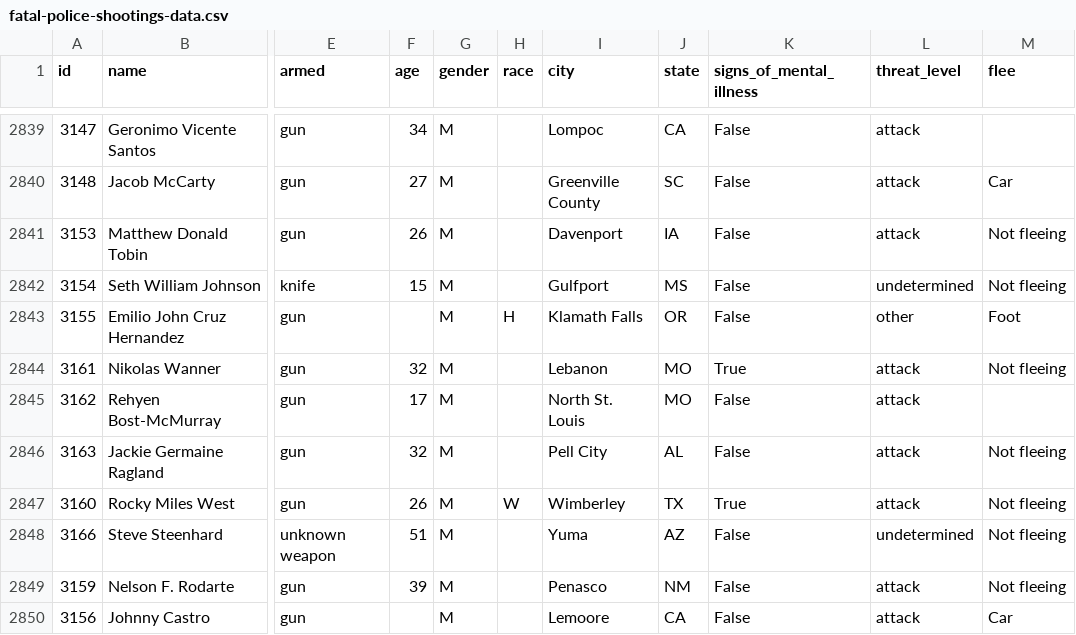
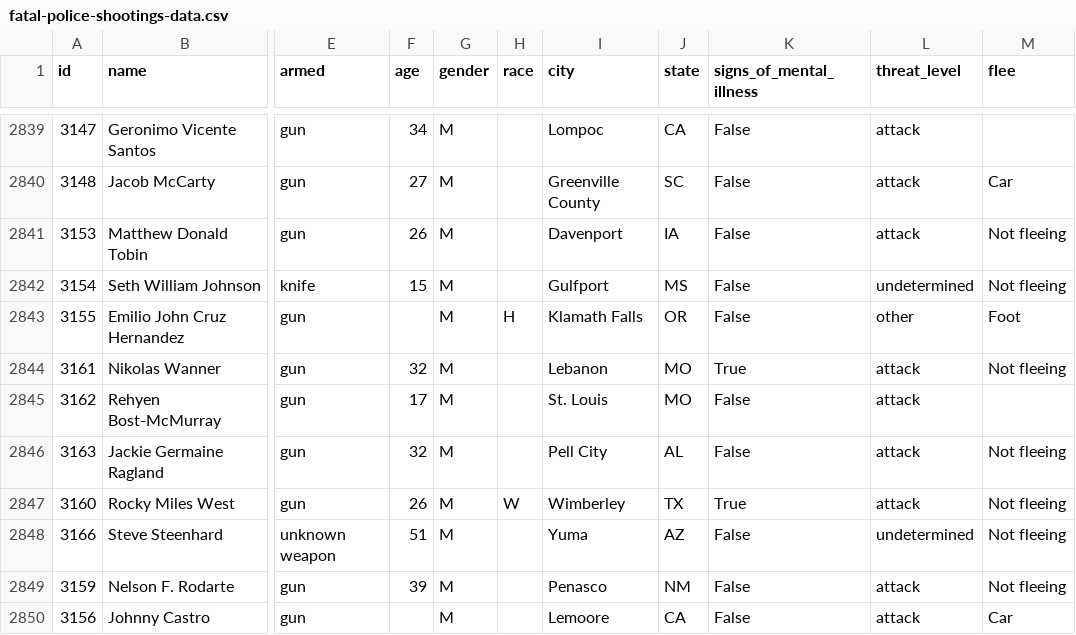
Before and after one commit to joshbegley/wapo-police-shootings, a CSV file: fatal-police-shootings-data.csv, drawn as a sheet; only a part is shown, gaps mark what is left out; the diff names each change by its address in the sheet, - before the commit and + after, or states it on an @@ line.

Commit message:
automatic updates

```diff
--- a/fatal-police-shootings-data.csv
+++ b/fatal-police-shootings-data.csv
-I2845 (city): North St. Louis
+I2845 (city): St. Louis
```
